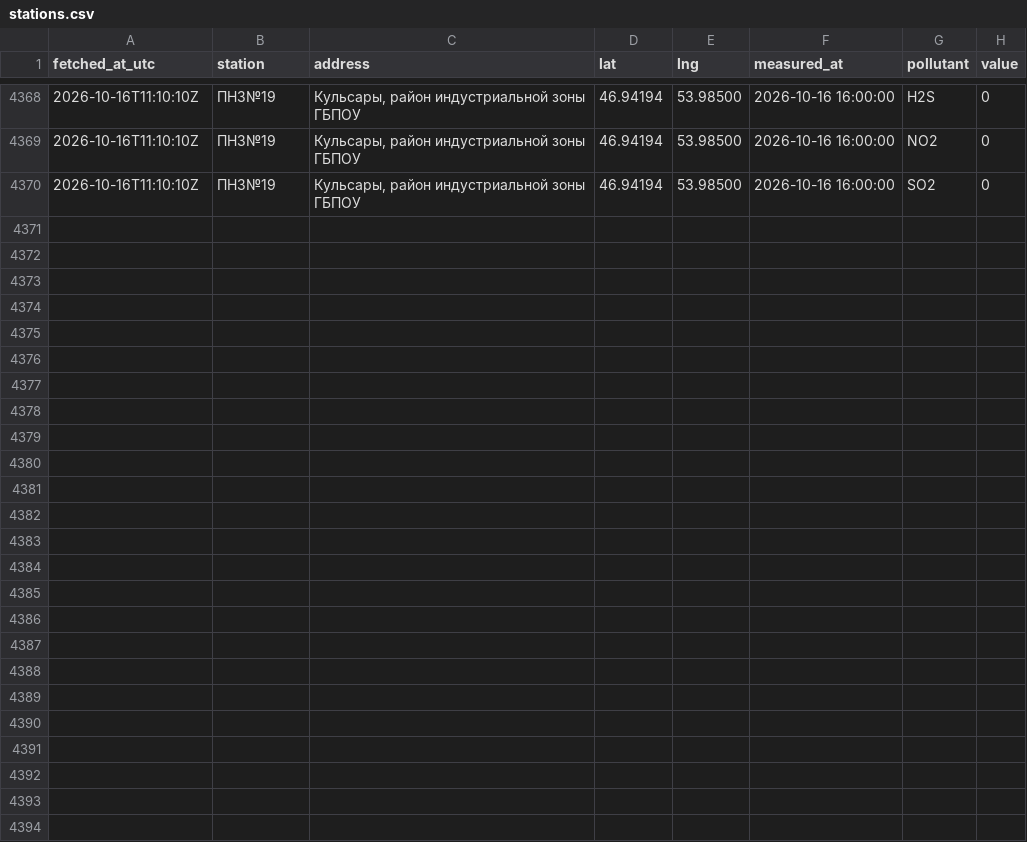
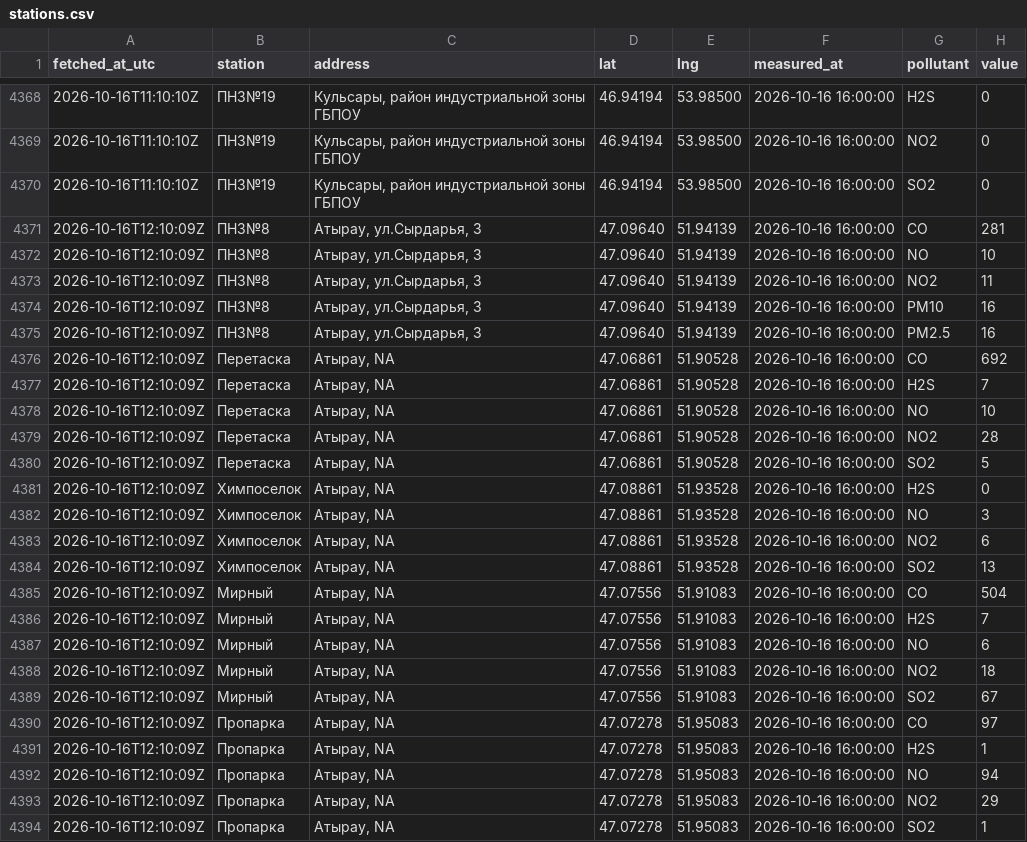
Before and after one commit to sanainwest-sudo/atyrau-air, a CSV file: data/stations.csv, drawn as a sheet; only a part is shown, gaps mark what is left out.

```diff
--- a/data/stations.csv
+++ b/data/stations.csv
@@ -4370 +4370,25 @@
 2026-10-16T11:10:10Z,ПНЗ№19,"Кульсары, район индустриальной зоны ГБПОУ",46.94194,53.98500,2026-10-16 16:00:00,SO2,0
+2026-10-16T12:10:09Z,ПНЗ№8,"Атырау, ул.Сырдарья, 3",47.09640,51.94139,2026-10-16 16:00:00,CO,281
+2026-10-16T12:10:09Z,ПНЗ№8,"Атырау, ул.Сырдарья, 3",47.09640,51.94139,2026-10-16 16:00:00,NO,10
+2026-10-16T12:10:09Z,ПНЗ№8,"Атырау, ул.Сырдарья, 3",47.09640,51.94139,2026-10-16 16:00:00,NO2,11
+2026-10-16T12:10:09Z,ПНЗ№8,"Атырау, ул.Сырдарья, 3",47.09640,51.94139,2026-10-16 16:00:00,PM10,16
+2026-10-16T12:10:09Z,ПНЗ№8,"Атырау, ул.Сырдарья, 3",47.09640,51.94139,2026-10-16 16:00:00,PM2.5,16
+2026-10-16T12:10:09Z,Перетаска,"Атырау, NA",47.06861,51.90528,2026-10-16 16:00:00,CO,692
+2026-10-16T12:10:09Z,Перетаска,"Атырау, NA",47.06861,51.90528,2026-10-16 16:00:00,H2S,7
+2026-10-16T12:10:09Z,Перетаска,"Атырау, NA",47.06861,51.90528,2026-10-16 16:00:00,NO,10
+2026-10-16T12:10:09Z,Перетаска,"Атырау, NA",47.06861,51.90528,2026-10-16 16:00:00,NO2,28
+2026-10-16T12:10:09Z,Перетаска,"Атырау, NA",47.06861,51.90528,2026-10-16 16:00:00,SO2,5
+2026-10-16T12:10:09Z,Химпоселок,"Атырау, NA",47.08861,51.93528,2026-10-16 16:00:00,H2S,0
+2026-10-16T12:10:09Z,Химпоселок,"Атырау, NA",47.08861,51.93528,2026-10-16 16:00:00,NO,3
+2026-10-16T12:10:09Z,Химпоселок,"Атырау, NA",47.08861,51.93528,2026-10-16 16:00:00,NO2,6
+2026-10-16T12:10:09Z,Химпоселок,"Атырау, NA",47.08861,51.93528,2026-10-16 16:00:00,SO2,13
+2026-10-16T12:10:09Z,Mирный,"Атырау, NA",47.07556,51.91083,2026-10-16 16:00:00,CO,504
+2026-10-16T12:10:09Z,Mирный,"Атырау, NA",47.07556,51.91083,2026-10-16 16:00:00,H2S,7
+2026-10-16T12:10:09Z,Mирный,"Атырау, NA",47.07556,51.91083,2026-10-16 16:00:00,NO,6
+2026-10-16T12:10:09Z,Mирный,"Атырау, NA",47.07556,51.91083,2026-10-16 16:00:00,NO2,18
+2026-10-16T12:10:09Z,Mирный,"Атырау, NA",47.07556,51.91083,2026-10-16 16:00:00,SO2,67
+2026-10-16T12:10:09Z,Пропарка,"Атырау, NA",47.07278,51.95083,2026-10-16 16:00:00,CO,97
+2026-10-16T12:10:09Z,Пропарка,"Атырау, NA",47.07278,51.95083,2026-10-16 16:00:00,H2S,1
+2026-10-16T12:10:09Z,Пропарка,"Атырау, NA",47.07278,51.95083,2026-10-16 16:00:00,NO,94
+2026-10-16T12:10:09Z,Пропарка,"Атырау, NA",47.07278,51.95083,2026-10-16 16:00:00,NO2,29
+2026-10-16T12:10:09Z,Пропарка,"Атырау, NA",47.07278,51.95083,2026-10-16 16:00:00,SO2,1
```
Also changed, not shown: 1 other file.
